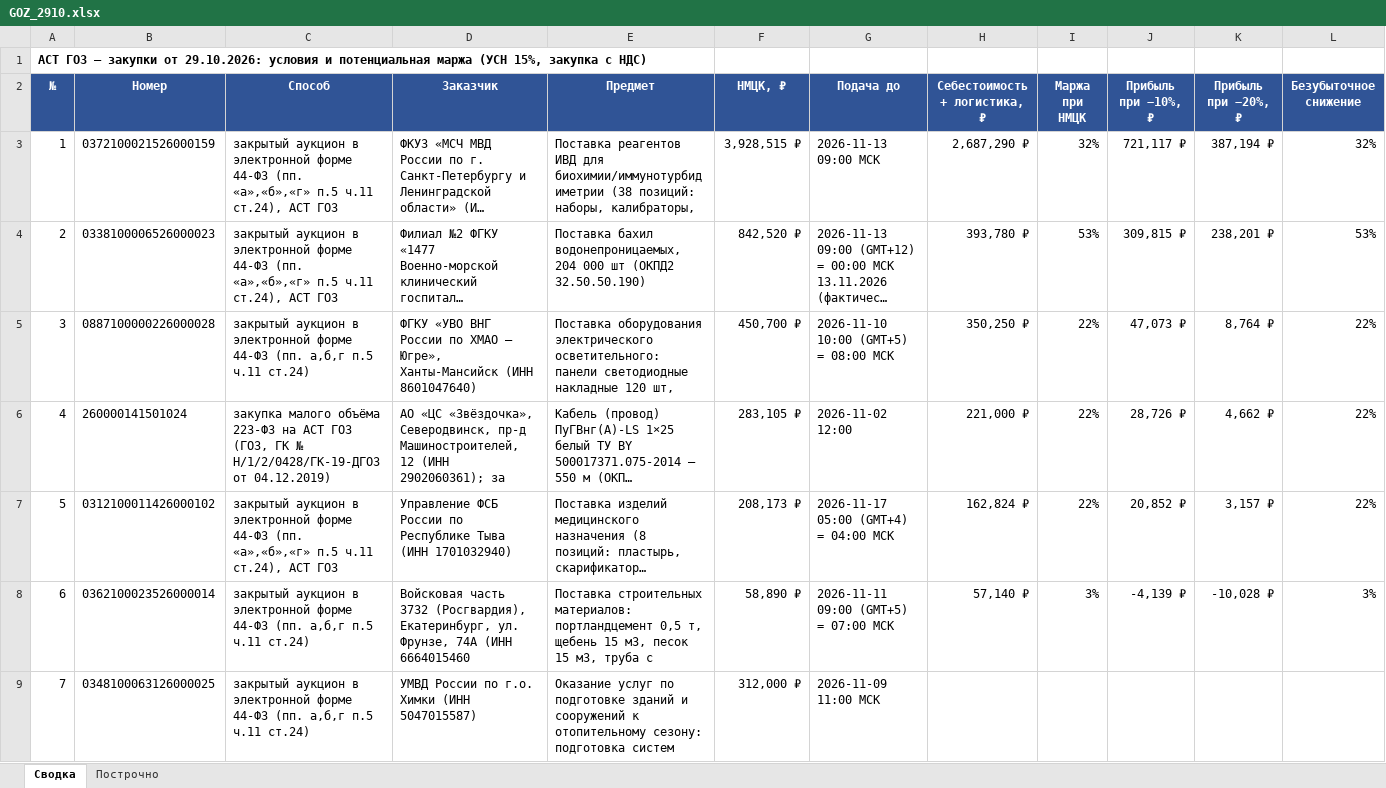
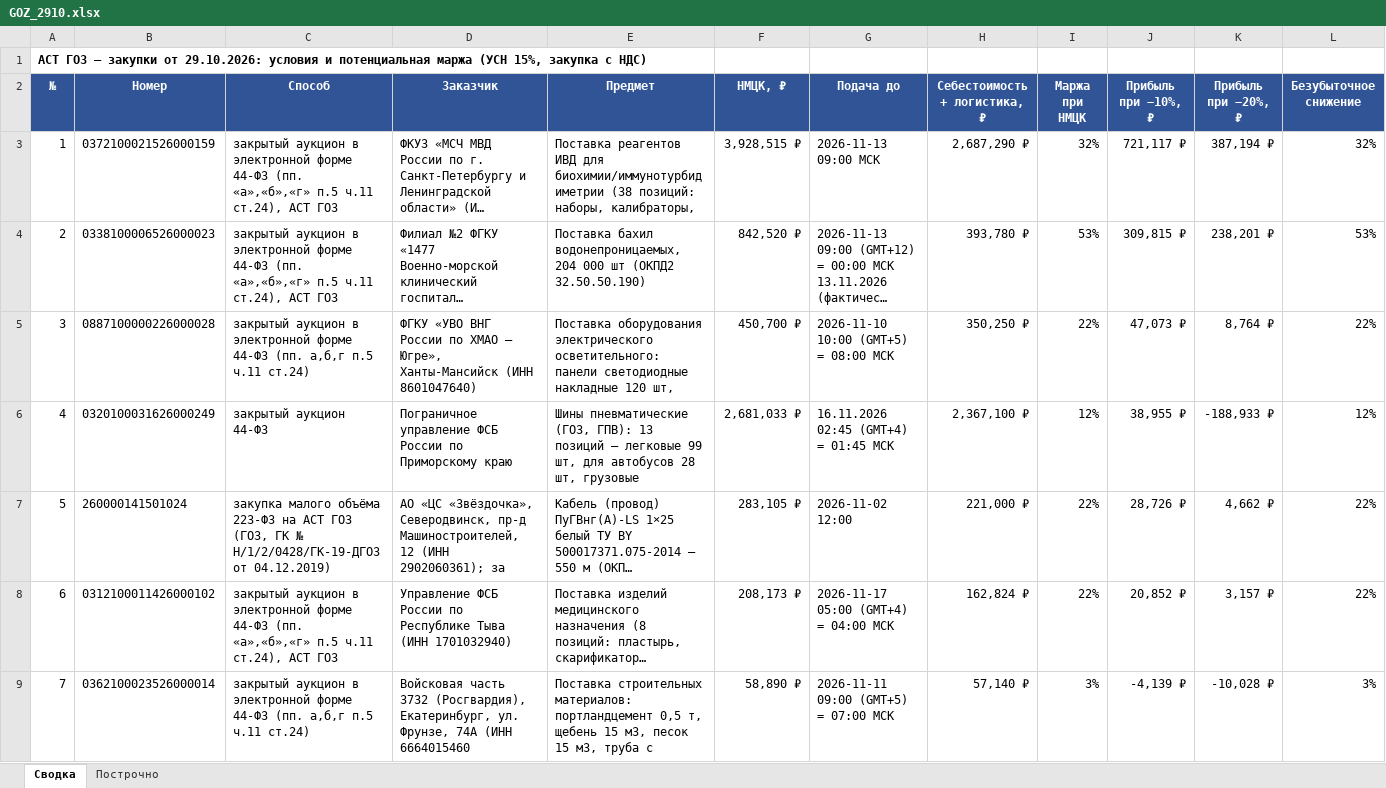
Before and after one commit to arorlov93/Tender-RUS-, an Excel workbook: GOZ_2910.xlsx, sheet Сводка, drawn as a sheet; only a part is shown; the shorter side is filled out with more unchanged rows; long unchanged cells end in …; values as stored, in another font and other column widths than the file's, no borders; addresses are those after the commit; rows hold the shown columns only; the diff names each change by its address in the sheet, - before the commit and + after, or states it on an @@ line.

```diff
--- a/GOZ_2910.xlsx (sheet Сводка)
+++ b/GOZ_2910.xlsx (sheet Сводка)
+row 6: 4 | 0320100031626000249 | закрытый аукцион 44-ФЗ | Пограничное управление ФСБ России по Приморскому краю | Шины пневматические (ГОЗ, ГПВ): 13 позиций — легковые 99 шт, для автобусов 28 шт, грузовые | 2,681,033 ₽ | 16.11.2026 02:45 (GMT+4) = 01:45 МСК | 2,367,100 ₽ | 12% | 38,955 ₽ | -188,933 ₽ | 12%
@@ column A (№) renumbered from row 7 down @@
```
Also changed, not shown: sheet Построчно, 1 other file.
